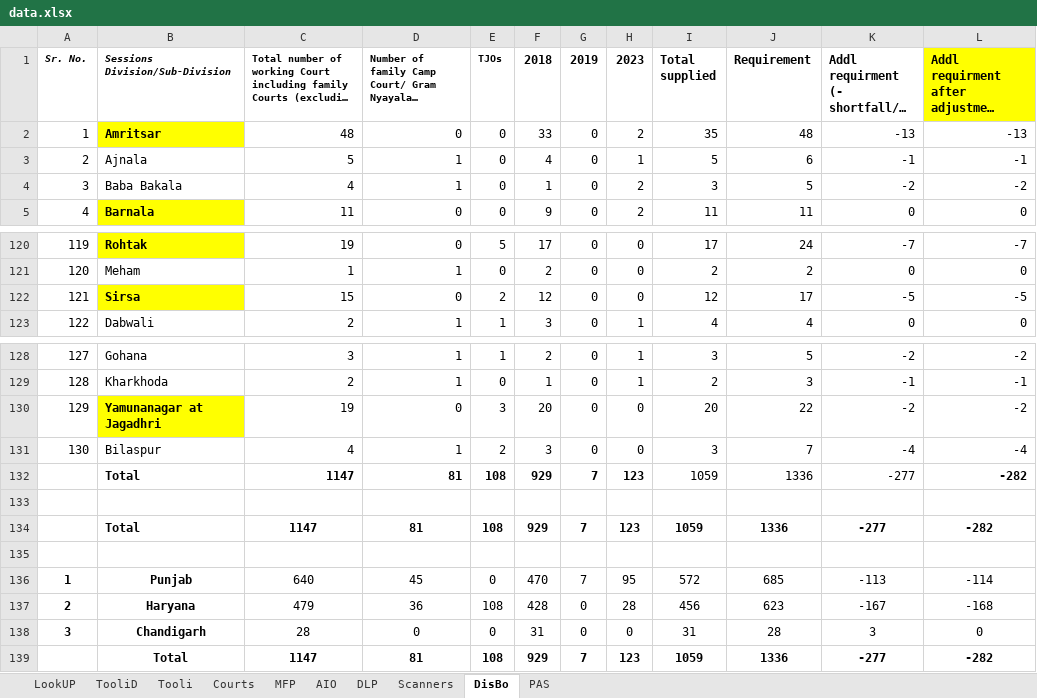
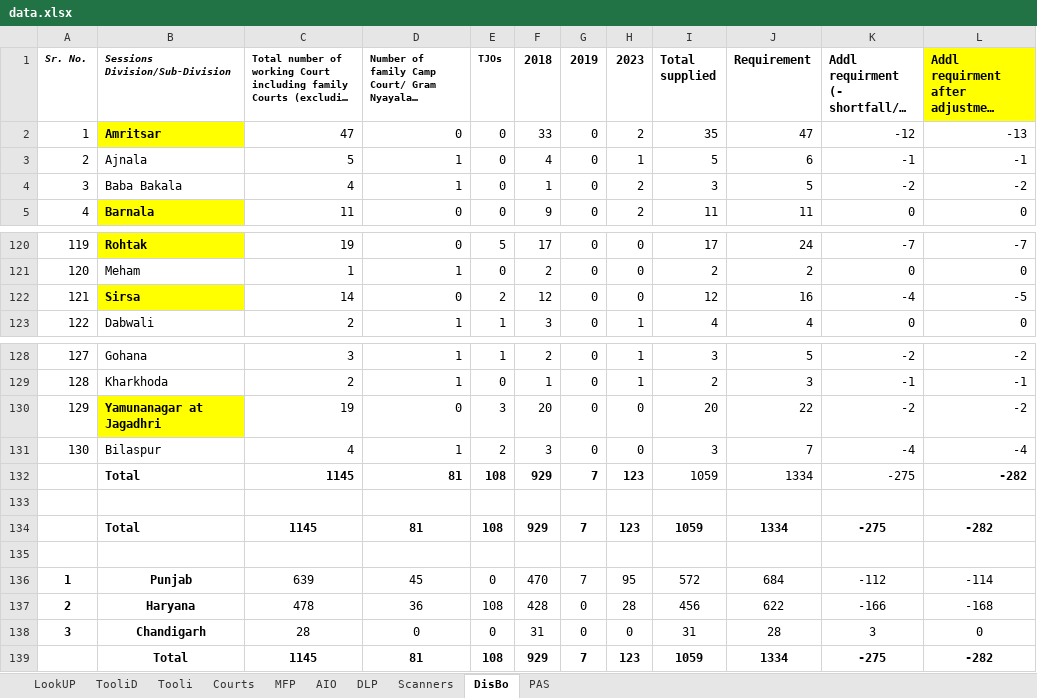
Before and after one commit to ronnierobbie/SeeBee1, an Excel workbook: data.xlsx, sheet DisBo, drawn as a sheet; only a part is shown, gaps mark what is left out; long unchanged cells end in …; values as stored, in another font and other column widths than the file's, no borders; the diff names each change by its address in the sheet, - before the commit and + after, or states it on an @@ line.

```diff
--- a/data.xlsx (sheet DisBo)
+++ b/data.xlsx (sheet DisBo)
-C2: 48
+C2: 47
-J2 (Requirement): 48
+J2 (Requirement): 47
-K2: -13
+K2: -12
-C122: 15
+C122: 14
-J122 (Requirement): 17
+J122 (Requirement): 16
-K122: -5
+K122: -4
-C132: 1147
+C132: 1145
-J132 (Requirement): 1336
+J132 (Requirement): 1334
-K132: -277
+K132: -275
-C134: 1147
+C134: 1145
-J134 (Requirement): 1336
+J134 (Requirement): 1334
-K134: -277
+K134: -275
-C136: 640
+C136: 639
-J136 (Requirement): 685
+J136 (Requirement): 684
-K136: -113
+K136: -112
-C137: 479
+C137: 478
-J137 (Requirement): 623
+J137 (Requirement): 622
-K137: -167
+K137: -166
-C139: 1147
+C139: 1145
-J139 (Requirement): 1336
+J139 (Requirement): 1334
-K139: -277
+K139: -275
```
Also changed, not shown: sheet TooliD, sheet LookUP, sheet Tooli, sheet MFP, sheet DLP, sheet AIO, 3 more sheets.
